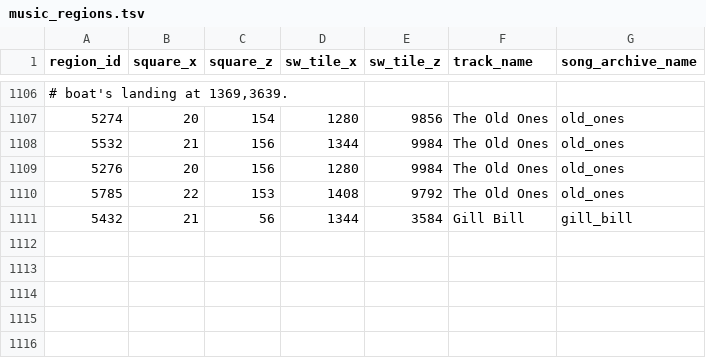
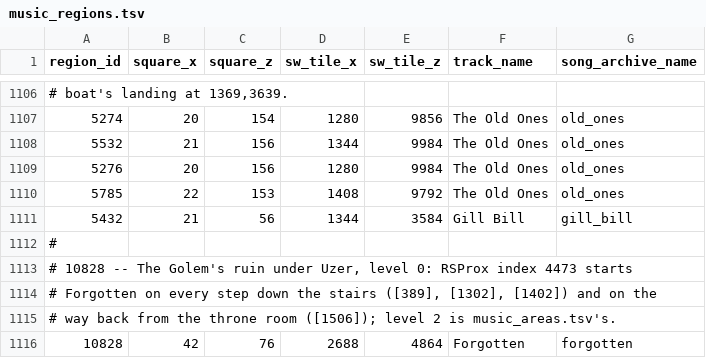
Before and after one commit to MRobertEvers/oldschool-clientc, a TSV file: docs/audio/music_regions.tsv, drawn as a sheet; only a part is shown, gaps mark what is left out; the diff names each change by its address in the sheet, - before the commit and + after, or states it on an @@ line.

```diff
--- a/docs/audio/music_regions.tsv
+++ b/docs/audio/music_regions.tsv
+row 1112: #
+row 1113: # 10828 -- The Golem's ruin under Uzer, level 0: RSProx index 4473 starts
+row 1114: # Forgotten on every step down the stairs ([389], [1302], [1402]) and on the
+row 1115: # way back from the throne room ([1506]); level 2 is music_areas.tsv's.
+row 1116: 10828 | 42 | 76 | 2688 | 4864 | Forgotten | forgotten
```
Also changed, not shown: docs/audio/music_areas.tsv, 6 other files.
